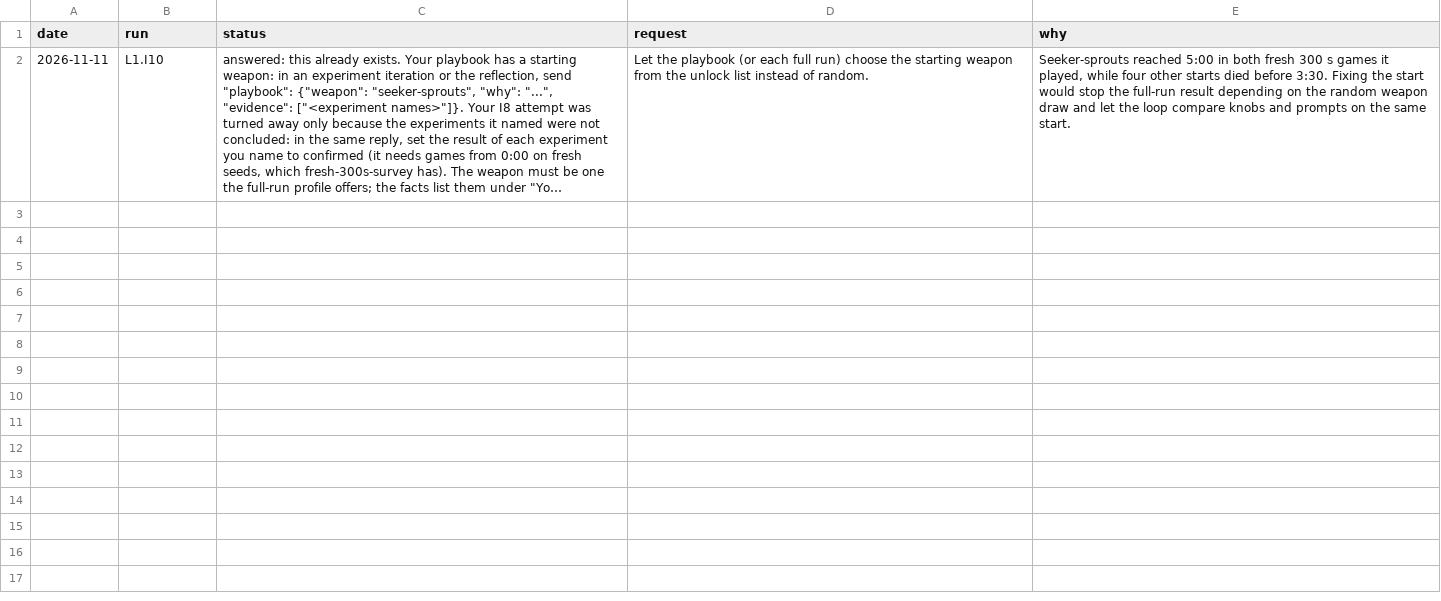
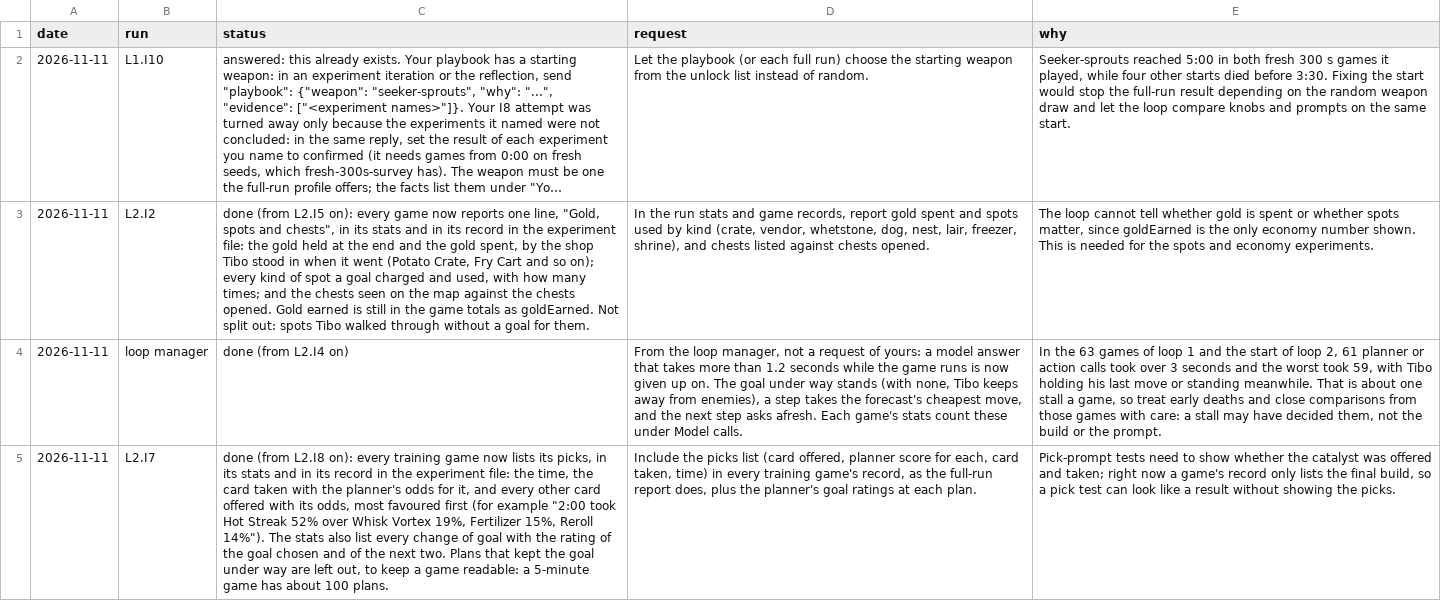
Before and after one commit to smirea/tibobit, a CSV file: gameplay/infrastructure_feedback.csv, drawn as a sheet; long unchanged cells end in …; the diff names each change by its address in the sheet, - before the commit and + after, or states it on an @@ line.

```diff
--- a/gameplay/infrastructure_feedback.csv
+++ b/gameplay/infrastructure_feedback.csv
+row 3: 2026-11-11 | L2.I2 | done (from L2.I5 on): every game now reports one line, "Gold, spots and chests", in its stats and in its record in the experiment file: the gold held at the end and the gold spent, by the shop Tibo stood in when it went (Potato Crate, Fry Cart and so on); every kind of spot a goal charged and used, with how many times; and the chests seen on the map against the chests opened. Gold earned is still in the game totals as goldEarned. Not split out: spots Tibo walked through without a goal for them. | In the run stats and game records, report gold spent and spots used by kind (crate, vendor, whetstone, dog, nest, lair, freezer, shrine), and chests listed against chests opened. | The loop cannot tell whether gold is spent or whether spots matter, since goldEarned is the only economy number shown. This is needed for the spots and economy experiments.
+row 4: 2026-11-11 | loop manager | done (from L2.I4 on) | From the loop manager, not a request of yours: a model answer that takes more than 1.2 seconds while the game runs is now given up on. The goal under way stands (with none, Tibo keeps away from enemies), a step takes the forecast's cheapest move, and the next step asks afresh. Each game's stats count these under Model calls. | In the 63 games of loop 1 and the start of loop 2, 61 planner or action calls took over 3 seconds and the worst took 59, with Tibo holding his last move or standing meanwhile. That is about one stall a game, so treat early deaths and close comparisons from those games with care: a stall may have decided them, not the build or the prompt.
+row 5: 2026-11-11 | L2.I7 | done (from L2.I8 on): every training game now lists its picks, in its stats and in its record in the experiment file: the time, the card taken with the planner's odds for it, and every other card offered with its odds, most favoured first (for example "2:00 took Hot Streak 52% over Whisk Vortex 19%, Fertilizer 15%, Reroll 14%"). The stats also list every change of goal with the rating of the goal chosen and of the next two. Plans that kept the goal under way are left out, to keep a game readable: a 5-minute game has about 100 plans. | Include the picks list (card offered, planner score for each, card taken, time) in every training game's record, as the full-run report does, plus the planner's goal ratings at each plan. | Pick-prompt tests need to show whether the catalyst was offered and taken; right now a game's record only lists the final build, so a pick test can look like a result without showing the picks.
```
Also changed, not shown: 23 other files.
